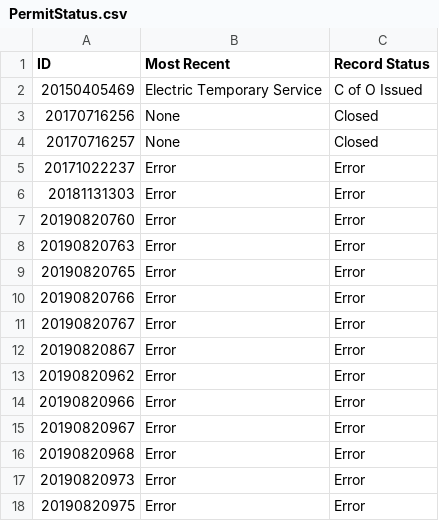
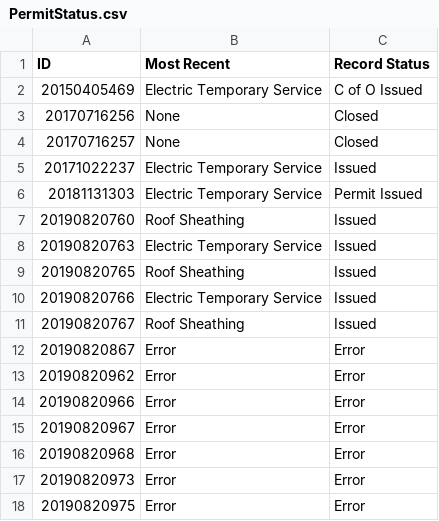
Before and after one commit to awozny24/FPL_WebScraping, a CSV file: PermitStatus.csv, drawn as a sheet; only a part is shown.

```diff
--- a/PermitStatus.csv
+++ b/PermitStatus.csv
@@ -4,9 +4,9 @@ ID,Most Recent,Record Status
 20170716257,None,Closed
-20171022237,Error,Error
-20181131303,Error,Error
-20190820760,Error,Error
-20190820763,Error,Error
-20190820765,Error,Error
-20190820766,Error,Error
-20190820767,Error,Error
+20171022237,Electric Temporary Service,Issued
+20181131303,Electric Temporary Service,Permit Issued
+20190820760,Roof Sheathing,Issued
+20190820763,Electric Temporary Service,Issued
+20190820765,Roof Sheathing,Issued
+20190820766,Electric Temporary Service,Issued
+20190820767,Roof Sheathing,Issued
 20190820867,Error,Error
```
Also changed, not shown: 3 other files.
